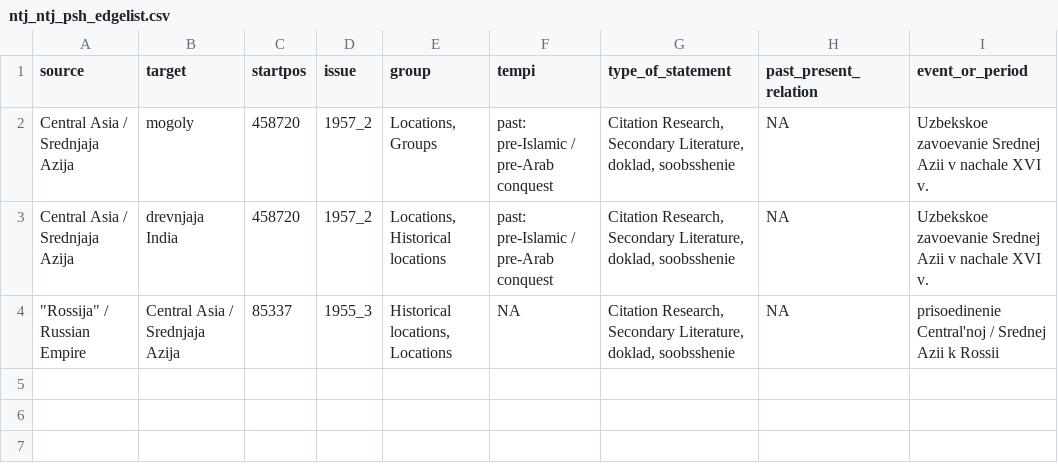
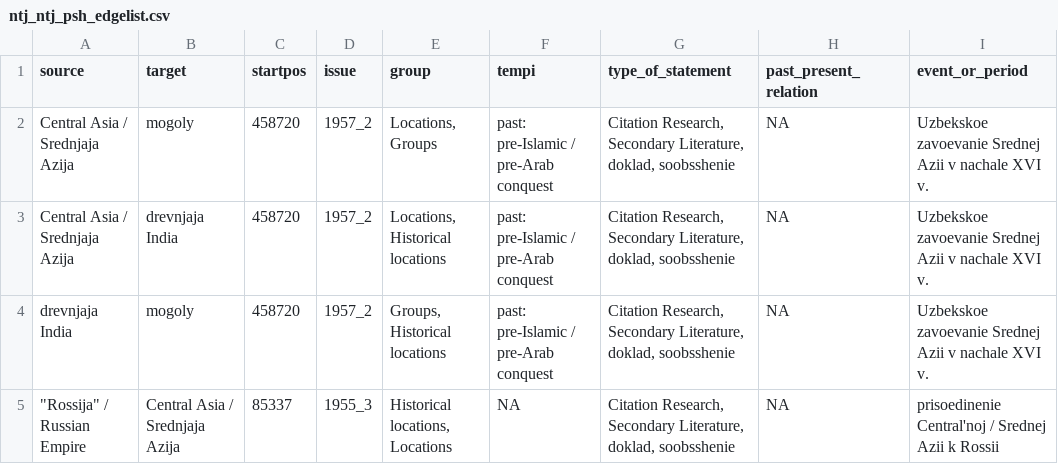
Before and after one commit to lipogg/soviet-ethnography, a CSV file: input/ntj_ntj_psh_edgelist.csv, drawn as a sheet; the diff names each change by its address in the sheet, - before the commit and + after, or states it on an @@ line.

```diff
--- a/input/ntj_ntj_psh_edgelist.csv
+++ b/input/ntj_ntj_psh_edgelist.csv
+row 4: drevnjaja India | mogoly | 458720 | 1957_2 | Groups, Historical locations | past: pre-Islamic / pre-Arab conquest | Citation Research, Secondary Literature, doklad, soobsshenie | NA | Uzbekskoe zavoevanie Srednej Azii v nachale XVI v.
```
Also changed, not shown: input/ntj_ntj_nrs_edgelist.csv, input/tj_tj_psh_edgelist.csv, 11 other files.
